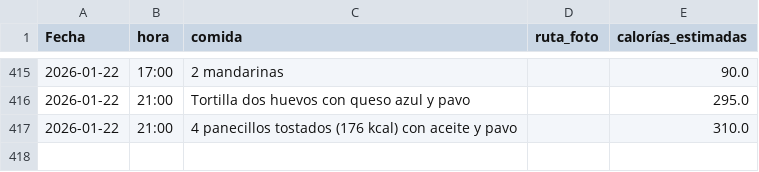
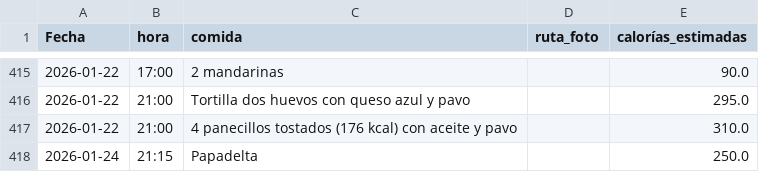
Before and after one commit to teresamattil/registro_salud, a CSV file: comidas.csv, drawn as a sheet; only a part is shown, gaps mark what is left out.

Commit message:
Añadir comida

```diff
--- a/comidas.csv
+++ b/comidas.csv
@@ -417 +417,2 @@ Fecha,hora,comida,ruta_foto,calorías_estimadas
 2026-01-22,21:00,4 panecillos tostados (176 kcal) con aceite y pavo ,,310.0
+2026-01-24,21:15,Papadelta,,250.0
```
